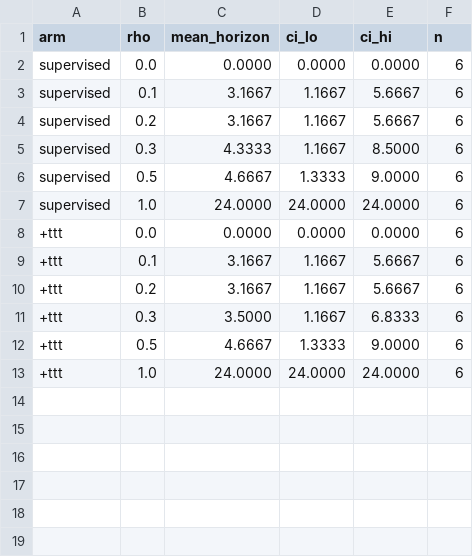
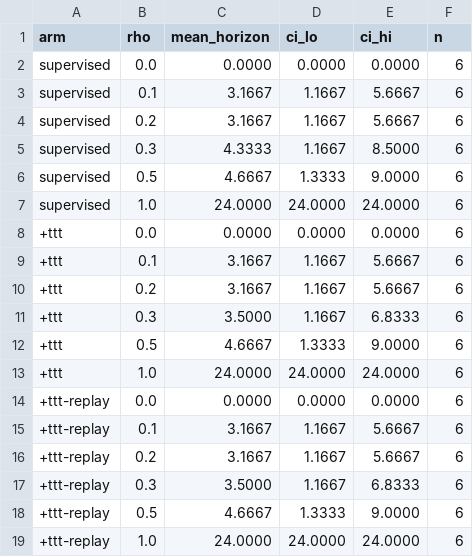
Before and after one commit to clay-good/verisim, a CSV file: figures/en5_selfheal.csv, drawn as a sheet.

```diff
--- a/figures/en5_selfheal.csv
+++ b/figures/en5_selfheal.csv
@@ -13 +13,7 @@ supervised,1.0,24.0000,24.0000,24.0000,6
 +ttt,1.0,24.0000,24.0000,24.0000,6
++ttt-replay,0.0,0.0000,0.0000,0.0000,6
++ttt-replay,0.1,3.1667,1.1667,5.6667,6
++ttt-replay,0.2,3.1667,1.1667,5.6667,6
++ttt-replay,0.3,3.5000,1.1667,6.8333,6
++ttt-replay,0.5,4.6667,1.3333,9.0000,6
++ttt-replay,1.0,24.0000,24.0000,24.0000,6
```
Also changed, not shown: 7 other files.
